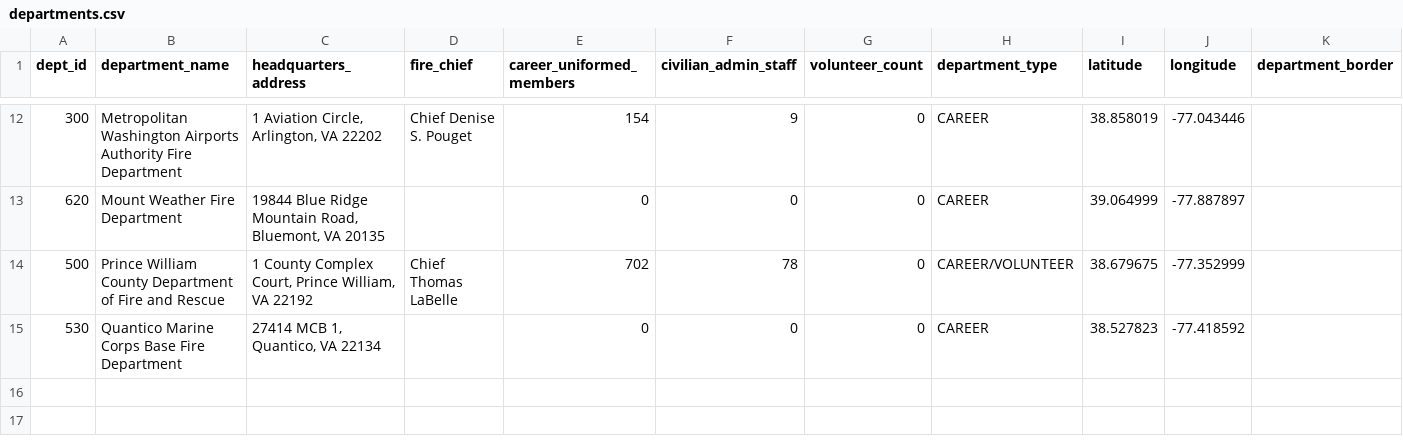
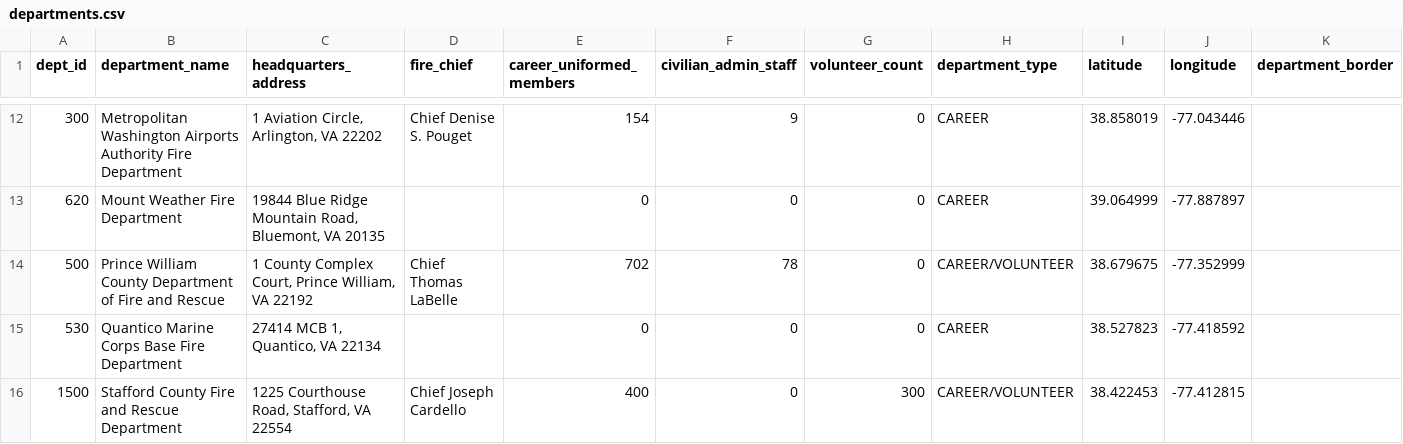
Before and after one commit to ldrotos1/nova-fire-ops, a CSV file: nova-fire-ops-data/sql/seed/departments.csv, drawn as a sheet; only a part is shown, gaps mark what is left out.

Commit message:
Updates to department data

```diff
--- a/nova-fire-ops-data/sql/seed/departments.csv
+++ b/nova-fire-ops-data/sql/seed/departments.csv
@@ -15 +15,2 @@ dept_id,department_name,headquarters_address,fire_chief,career_uniformed_members
 530,Quantico Marine Corps Base Fire Department,"27414 MCB 1, Quantico, VA 22134",,0,0,0,CAREER,38.527823,-77.418592,
+1500,Stafford County Fire and Rescue Department,"1225 Courthouse Road, Stafford, VA 22554",Chief Joseph Cardello,400,0,300,CAREER/VOLUNTEER,38.422453,-77.412815,
```
